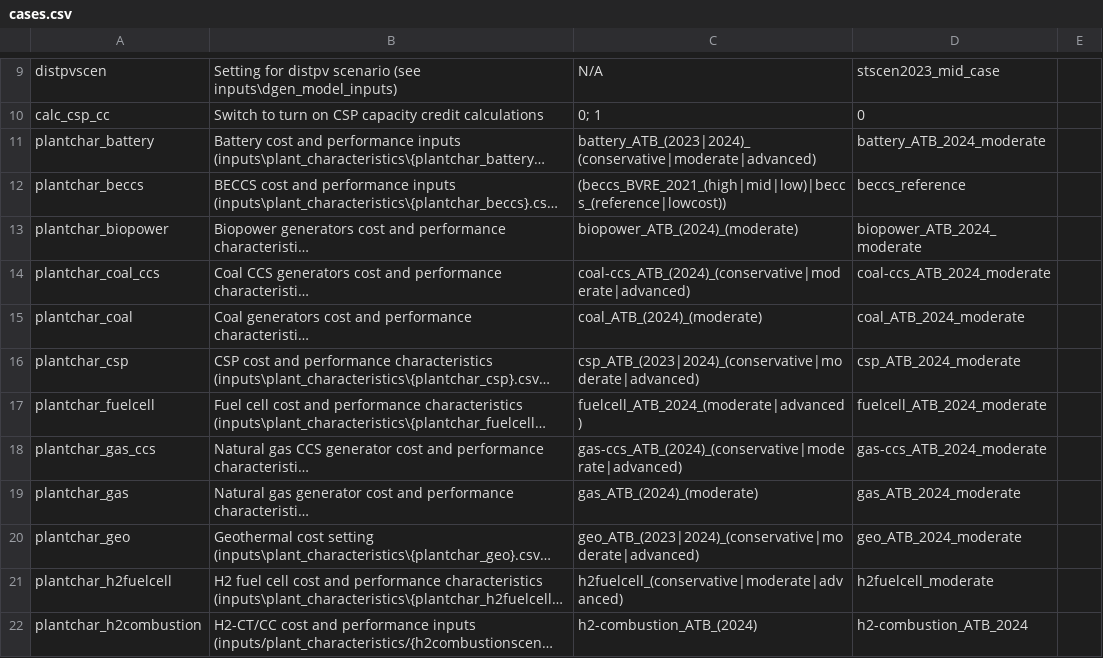
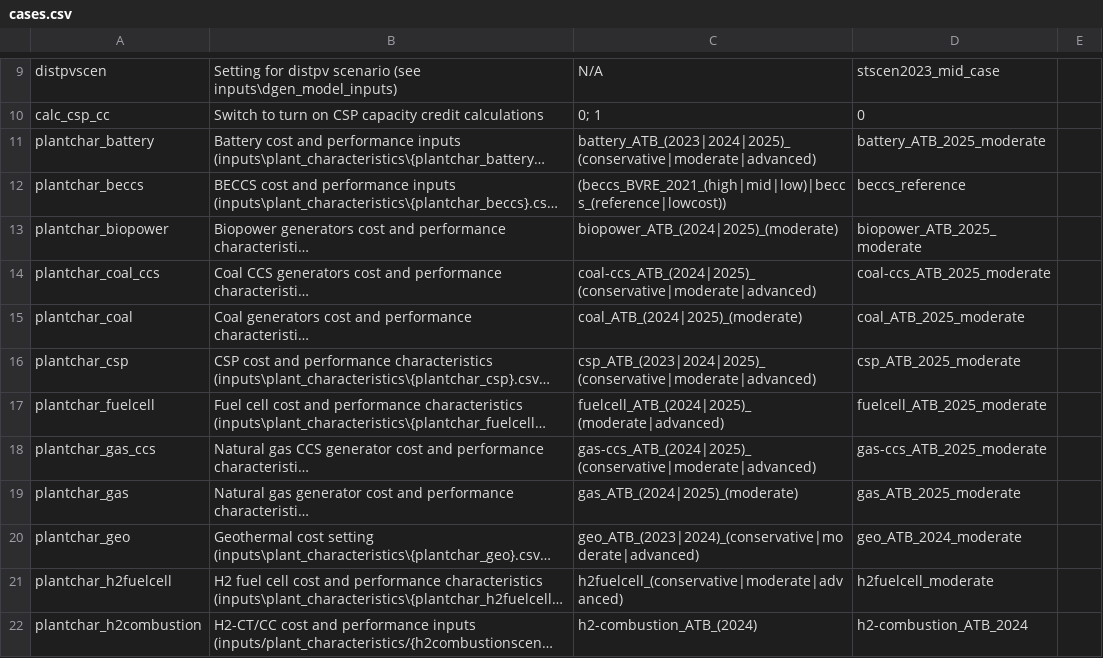
Before and after one commit to ReEDS-Model/ReEDS, a CSV file: cases.csv, drawn as a sheet; only a part is shown, gaps mark what is left out; long unchanged cells end in …; the diff covers the shown part only; the diff names each change by its address in the sheet, - before the commit and + after, or states it on an @@ line.

Commit message:
Update cases.csv

```diff
--- a/cases.csv
+++ b/cases.csv
-C11: battery_ATB_(2023|2024)_(conservative|moderate|advanced)
+C11: battery_ATB_(2023|2024|2025)_(conservative|moderate|advanced)
-D11: battery_ATB_2024_moderate
+D11: battery_ATB_2025_moderate
-C13: biopower_ATB_(2024)_(moderate)
+C13: biopower_ATB_(2024|2025)_(moderate)
-D13: biopower_ATB_2024_moderate
+D13: biopower_ATB_2025_moderate
-C14: coal-ccs_ATB_(2024)_(conservative|moderate|advanced)
+C14: coal-ccs_ATB_(2024|2025)_(conservative|moderate|advanced)
-D14: coal-ccs_ATB_2024_moderate
+D14: coal-ccs_ATB_2025_moderate
-C15: coal_ATB_(2024)_(moderate)
+C15: coal_ATB_(2024|2025)_(moderate)
-D15: coal_ATB_2024_moderate
+D15: coal_ATB_2025_moderate
-C16: csp_ATB_(2023|2024)_(conservative|moderate|advanced)
+C16: csp_ATB_(2023|2024|2025)_(conservative|moderate|advanced)
-D16: csp_ATB_2024_moderate
+D16: csp_ATB_2025_moderate
-C17: fuelcell_ATB_2024_(moderate|advanced)
+C17: fuelcell_ATB_(2024|2025)_(moderate|advanced)
-D17: fuelcell_ATB_2024_moderate
+D17: fuelcell_ATB_2025_moderate
-C18: gas-ccs_ATB_(2024)_(conservative|moderate|advanced)
+C18: gas-ccs_ATB_(2024|2025)_(conservative|moderate|advanced)
-D18: gas-ccs_ATB_2024_moderate
+D18: gas-ccs_ATB_2025_moderate
-C19: gas_ATB_(2024)_(moderate)
+C19: gas_ATB_(2024|2025)_(moderate)
-D19: gas_ATB_2024_moderate
+D19: gas_ATB_2025_moderate
```
Also changed, not shown: 10 edited cells elsewhere in this file.
